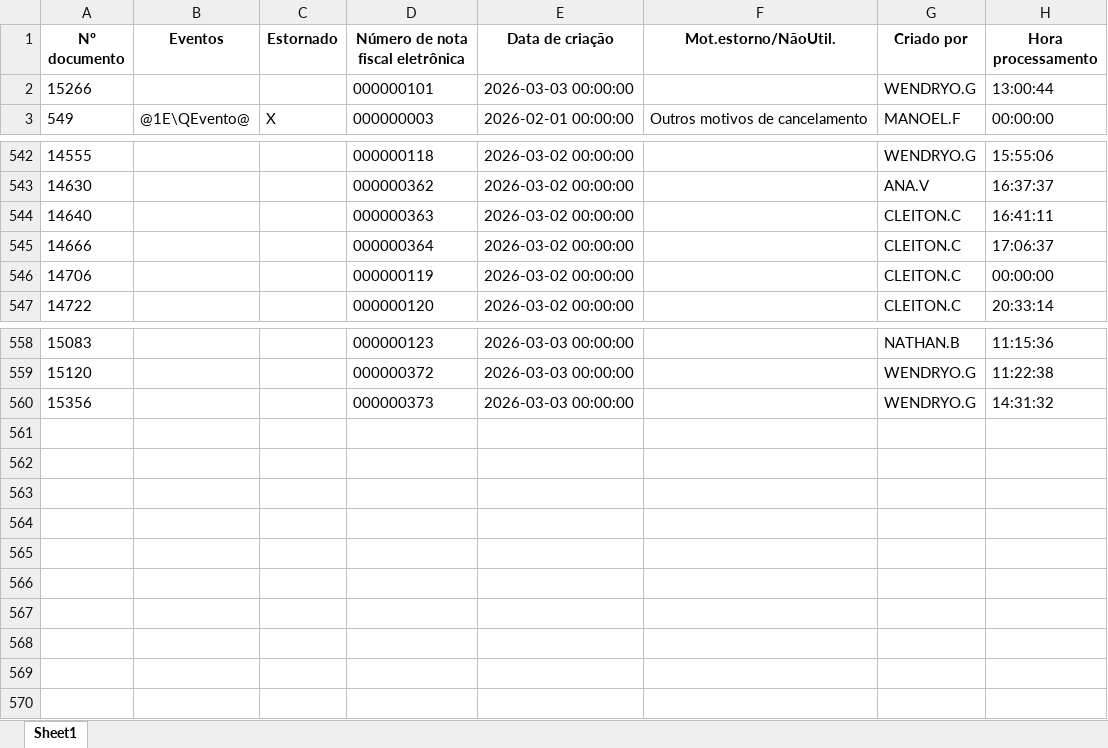
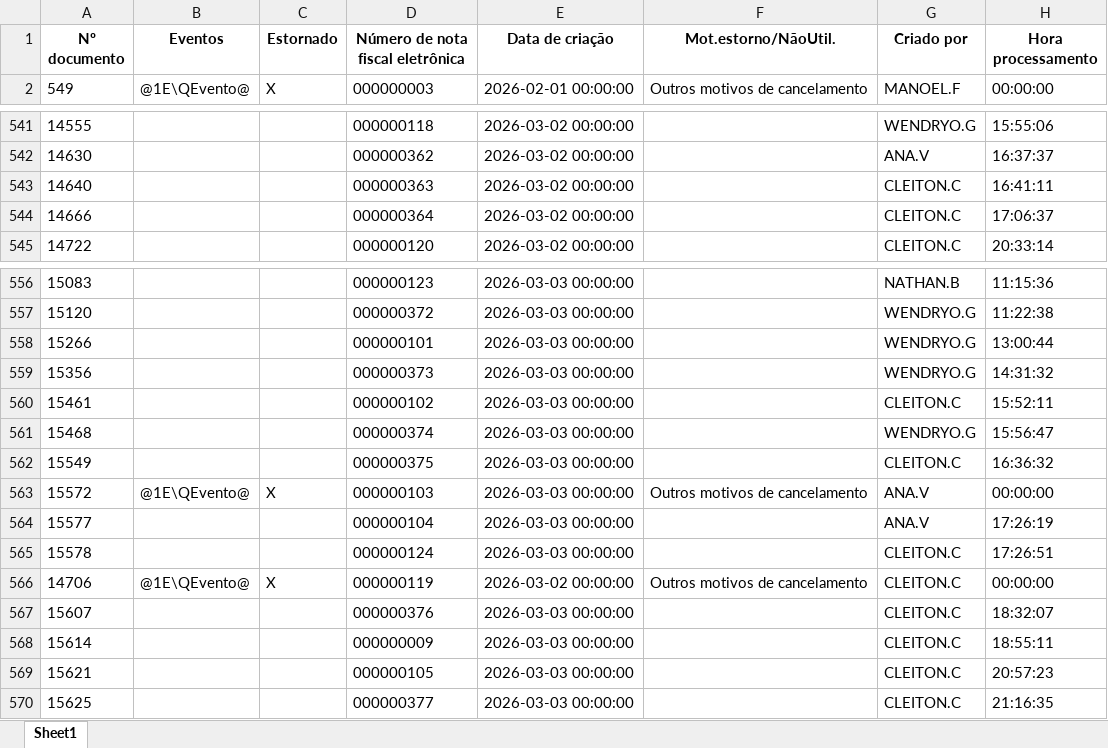
Before and after one commit to nathanbarretosilveira-dev/dash, an Excel workbook: src/data/J1BNFE.xlsx, sheet Sheet1, drawn as a sheet; only a part is shown, gaps mark what is left out; values as stored, in another font and other column widths than the file's, no borders; removed rows and columns are numbered as before the commit, all else as after; the diff names each change by its address in the sheet, - before the commit and + after, or states it on an @@ line.

Commit message:
Atualização automática JSON e J1BNFE.xlsx

```diff
--- a/src/data/J1BNFE.xlsx (sheet Sheet1)
+++ b/src/data/J1BNFE.xlsx (sheet Sheet1)
-row 546: 14706 |  |  | 000000119 | 2026-03-02 00:00:00 |  | CLEITON.C | 00:00:00
@@ row 2 moved to row 558: 15266 @@
+row 560: 15461 |  |  | 000000102 | 2026-03-03 00:00:00 |  | CLEITON.C | 15:52:11
+row 561: 15468 |  |  | 000000374 | 2026-03-03 00:00:00 |  | WENDRYO.G | 15:56:47
+row 562: 15549 |  |  | 000000375 | 2026-03-03 00:00:00 |  | CLEITON.C | 16:36:32
+row 563: 15572 | @1E\QEvento@ | X | 000000103 | 2026-03-03 00:00:00 | Outros motivos de cancelamento | ANA.V | 00:00:00
+row 564: 15577 |  |  | 000000104 | 2026-03-03 00:00:00 |  | ANA.V | 17:26:19
+row 565: 15578 |  |  | 000000124 | 2026-03-03 00:00:00 |  | CLEITON.C | 17:26:51
+row 566: 14706 | @1E\QEvento@ | X | 000000119 | 2026-03-02 00:00:00 | Outros motivos de cancelamento | CLEITON.C | 00:00:00
+row 567: 15607 |  |  | 000000376 | 2026-03-03 00:00:00 |  | CLEITON.C | 18:32:07
+row 568: 15614 |  |  | 000000009 | 2026-03-03 00:00:00 |  | CLEITON.C | 18:55:11
+row 569: 15621 |  |  | 000000105 | 2026-03-03 00:00:00 |  | CLEITON.C | 20:57:23
+row 570: 15625 |  |  | 000000377 | 2026-03-03 00:00:00 |  | CLEITON.C | 21:16:35
```
Also changed, not shown: 1 other file.
